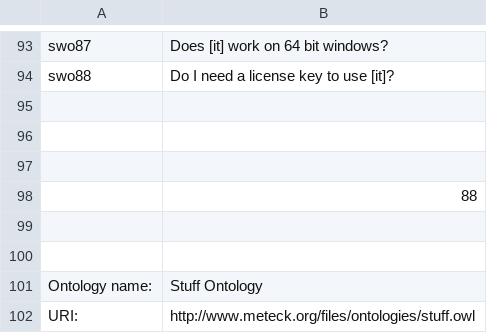
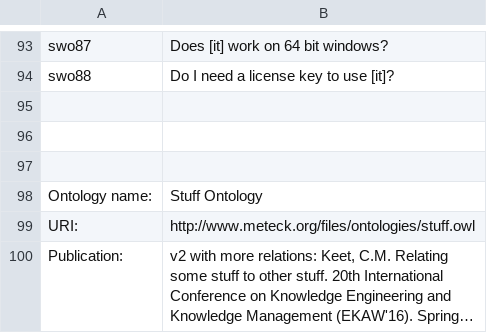
Before and after one commit to CQ2SPARQLOWL/Dataset, a CSV file: Data/CQs only Dataset.csv, drawn as a sheet; only a part is shown, gaps mark what is left out; the shorter side is filled out with more unchanged rows; long unchanged cells end in …; the diff names each change by its address in the sheet, - before the commit and + after, or states it on an @@ line.

```diff
--- a/Data/CQs only Dataset.csv
+++ b/Data/CQs only Dataset.csv
-row 98:  | 88
-row 99: (empty)
-row 100: (empty)
```
Also changed, not shown: 3 other files.
